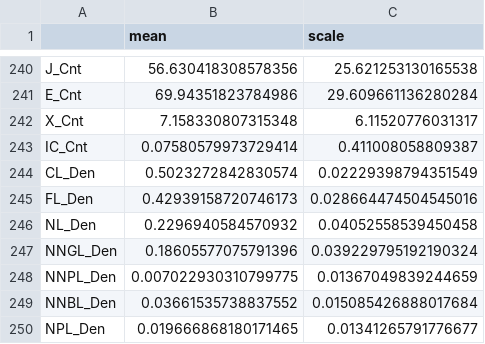
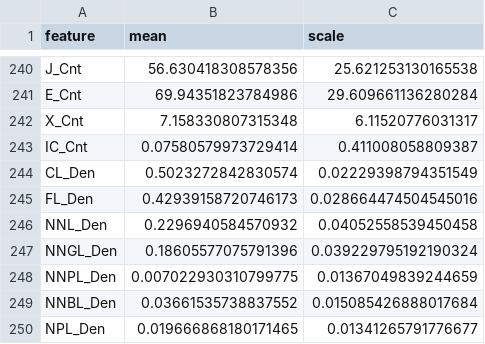
Before and after one commit to grrlkk/UKTA_v2, a CSV file: backend/apps/cohesion/essay_scoring/features/scaler.csv, drawn as a sheet; only a part is shown, gaps mark what is left out; the diff names each change by its address in the sheet, - before the commit and + after, or states it on an @@ line.

Commit message:
essay scoring backend done

```diff
--- a/backend/apps/cohesion/essay_scoring/features/scaler.csv
+++ b/backend/apps/cohesion/essay_scoring/features/scaler.csv
-A1: (empty)
+A1: feature
-A246 (feature): NL_Den
+A246 (feature): NNL_Den
```
Also changed, not shown: 3 other files.
